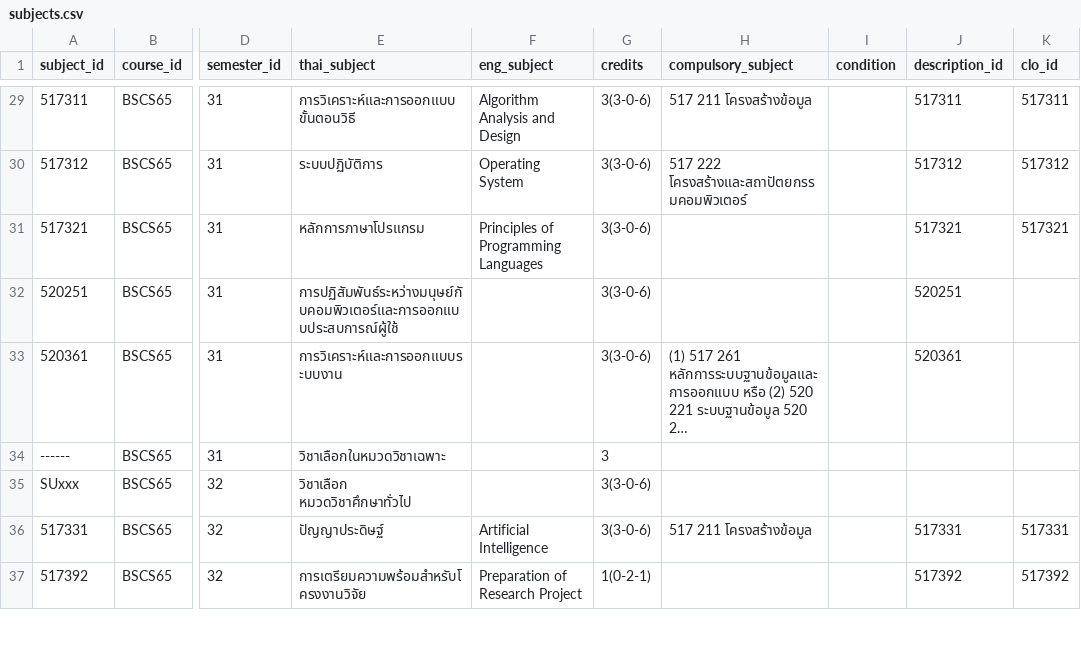
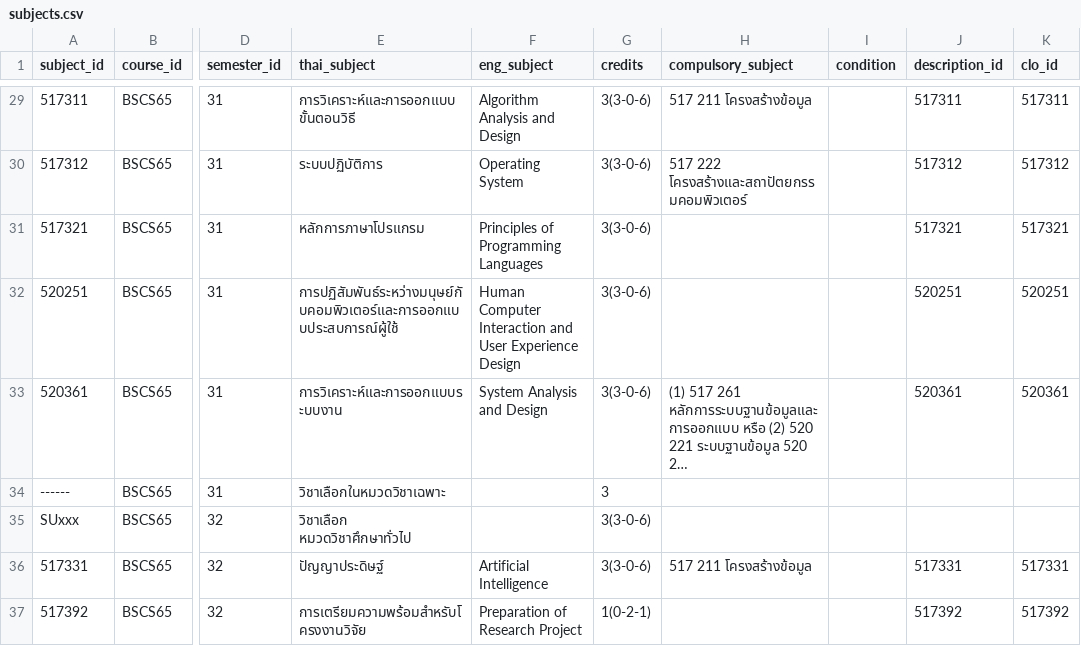
Before and after one commit to Supipat/CPSU_Backend, a CSV file: database/docker/csv/subject/subjects.csv, drawn as a sheet; only a part is shown, gaps mark what is left out; long unchanged cells end in …; the diff covers the shown part only; the diff names each change by its address in the sheet, - before the commit and + after, or states it on an @@ line.

```diff
--- a/database/docker/csv/subject/subjects.csv
+++ b/database/docker/csv/subject/subjects.csv
-F32 (eng_subject): (empty)
+F32 (eng_subject): Human Computer Interaction and User Experience Design
-K32 (clo_id): (empty)
+K32 (clo_id): 520251
-F33 (eng_subject): (empty)
+F33 (eng_subject): System Analysis and Design
-K33 (clo_id): (empty)
+K33 (clo_id): 520361
```
Also changed, not shown: 14 edited cells elsewhere in this file, 11 other files.
